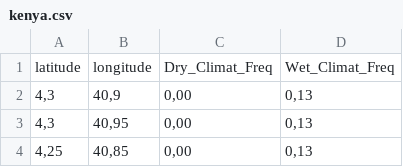
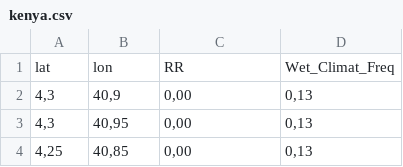
Before and after one commit to jonarbo/koeppen, a CSV file: Data/kenya.csv, drawn as a sheet; only a part is shown.

Commit message:
Kenia data  added

```diff
--- a/Data/kenya.csv
+++ b/Data/kenya.csv
@@ -1,2 +1,2 @@
-latitude;longitude ;Dry_Climat_Freq;Wet_Climat_Freq
+lat;lon ;RR ; Wet_Climat_Freq
 4,3;40,9;0,00;0,13
```
